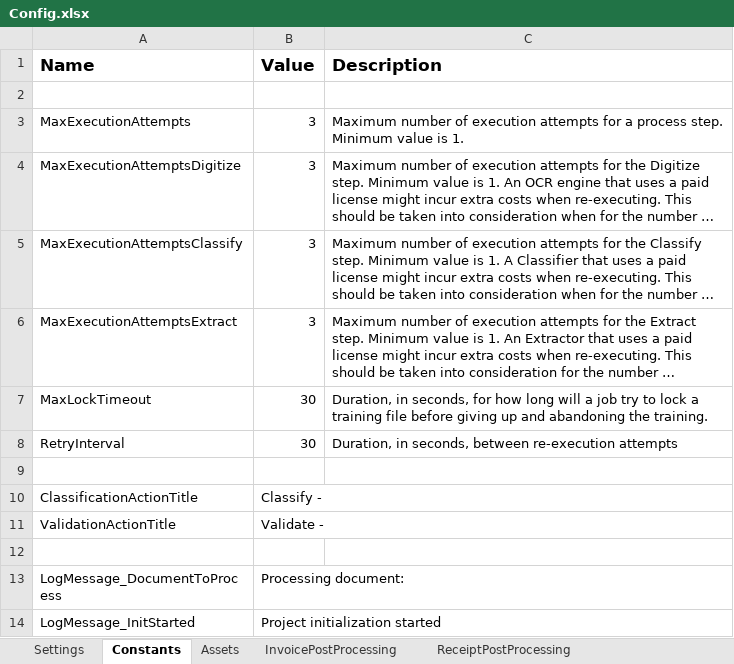
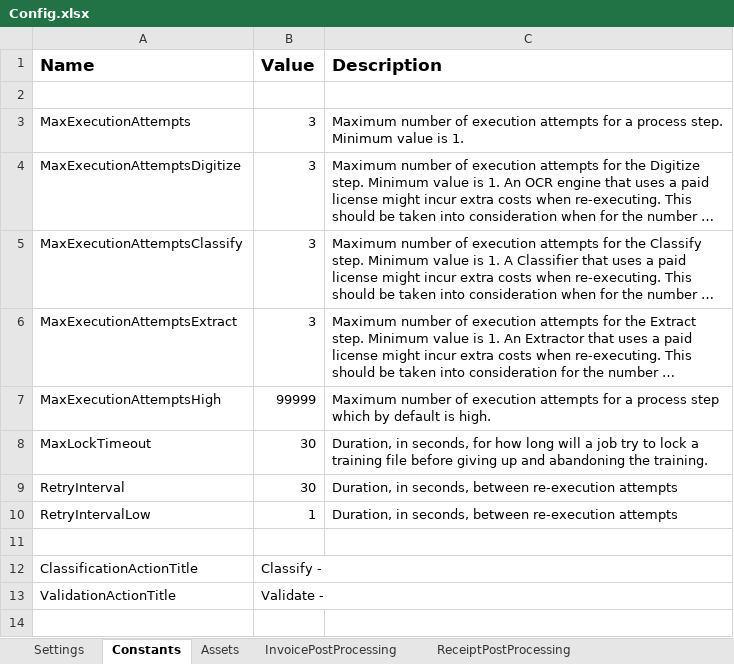
Before and after one commit to UiPath-Services/StudioTemplates, an Excel workbook: DocumentUnderstandingProcess/contentFiles/any/any/pt0/VisualBasic/Data/Config.xlsx, sheet Constants, drawn as a sheet; only a part is shown; the shorter side is filled out with more unchanged rows; long unchanged cells end in …; values as stored, in another font and other column widths than the file's, no borders; the diff names each change by its address in the sheet, - before the commit and + after, or states it on an @@ line.

Commit message:
- updated config file to fix GiveUpWritePermission.xaml constants - moved the annotation test as it was in the incorrect folder - updated the requirements.txt file and removed the pypdf2 dependency, replaced by pypdf

```diff
--- a/DocumentUnderstandingProcess/contentFiles/any/any/pt0/VisualBasic/Data/Config.xlsx (sheet Constants)
+++ b/DocumentUnderstandingProcess/contentFiles/any/any/pt0/VisualBasic/Data/Config.xlsx (sheet Constants)
+row 7: MaxExecutionAttemptsHigh | 99999 | Maximum number of execution attempts for a process step which by default is high.
+row 10: RetryIntervalLow | 1 | Duration, in seconds, between re-execution attempts
```
Also changed, not shown: 6 other files.
